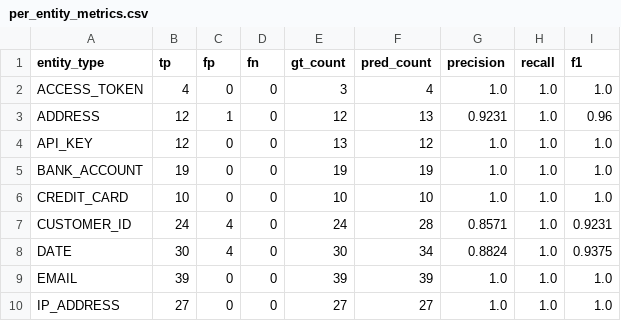
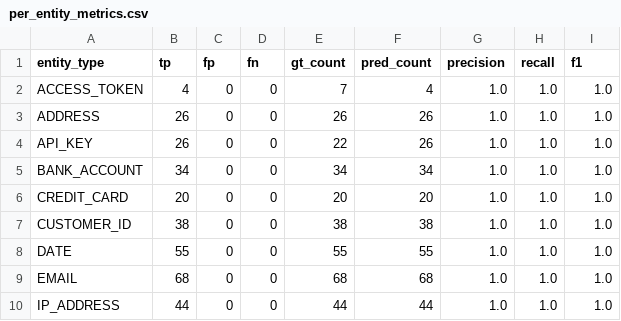
Before and after one commit to juliejohnson120503/PromptShield, a CSV file: evaluation/promptshield_benchmark/per_entity_metrics.csv, drawn as a sheet; only a part is shown; the diff covers the shown part only.

```diff
--- a/evaluation/promptshield_benchmark/per_entity_metrics.csv
+++ b/evaluation/promptshield_benchmark/per_entity_metrics.csv
@@ -1,10 +1,10 @@
 entity_type,tp,fp,fn,gt_count,pred_count,precision,recall,f1
-ACCESS_TOKEN,4,0,0,3,4,1.0,1.0,1.0
-ADDRESS,12,1,0,12,13,0.9231,1.0,0.96
-API_KEY,12,0,0,13,12,1.0,1.0,1.0
-BANK_ACCOUNT,19,0,0,19,19,1.0,1.0,1.0
-CREDIT_CARD,10,0,0,10,10,1.0,1.0,1.0
-CUSTOMER_ID,24,4,0,24,28,0.8571,1.0,0.9231
-DATE,30,4,0,30,34,0.8824,1.0,0.9375
-EMAIL,39,0,0,39,39,1.0,1.0,1.0
-IP_ADDRESS,27,0,0,27,27,1.0,1.0,1.0
+ACCESS_TOKEN,4,0,0,7,4,1.0,1.0,1.0
+ADDRESS,26,0,0,26,26,1.0,1.0,1.0
+API_KEY,26,0,0,22,26,1.0,1.0,1.0
+BANK_ACCOUNT,34,0,0,34,34,1.0,1.0,1.0
+CREDIT_CARD,20,0,0,20,20,1.0,1.0,1.0
+CUSTOMER_ID,38,0,0,38,38,1.0,1.0,1.0
+DATE,55,0,0,55,55,1.0,1.0,1.0
+EMAIL,68,0,0,68,68,1.0,1.0,1.0
+IP_ADDRESS,44,0,0,44,44,1.0,1.0,1.0
```
Also changed, not shown: 1 added row and 32 edited cells elsewhere in this file, evaluation/promptshield_benchmark/component_latency.csv, evaluation/promptshield_benchmark/coverage.csv, 18 other files.
